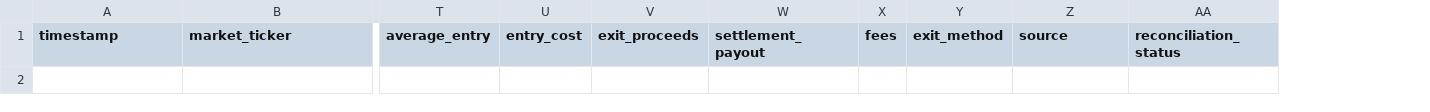
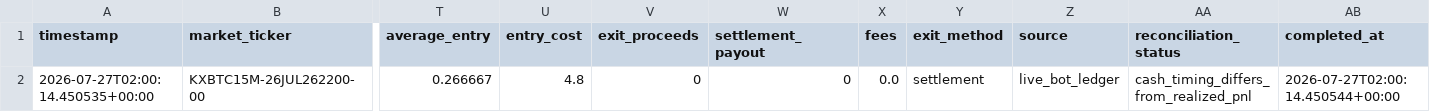
Before and after one commit to tamzid2001/polymarketfuturesbot, a CSV file: data/kalshi_actual_equity_history.csv, drawn as a sheet; only a part is shown, gaps mark what is left out; rows hold the shown columns only; the diff names each change by its address in the sheet, - before the commit and + after, or states it on an @@ line.

```diff
--- a/data/kalshi_actual_equity_history.csv
+++ b/data/kalshi_actual_equity_history.csv
+column AB (completed_at), empty
+row 2: 2026-07-27T02:00:14.450535+00:00 | KXBTC15M-26JUL262200-00 | 0.266667 | 4.8 | 0 | 0 | 0.0 | settlement | live_bot_ledger | cash_timing_differs_from_realized_pnl | 2026-07-27T02:00:14.450544+00:00
```
Also changed, not shown: data/kalshi_shadow_equity_history.csv, 3 other files.
